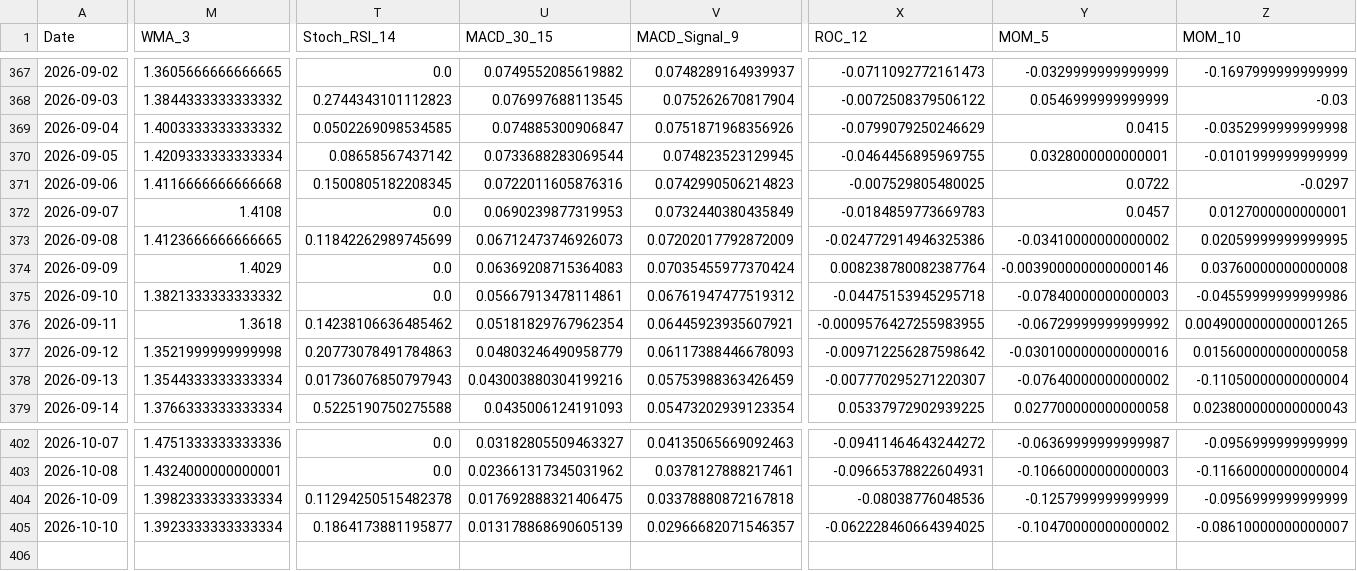
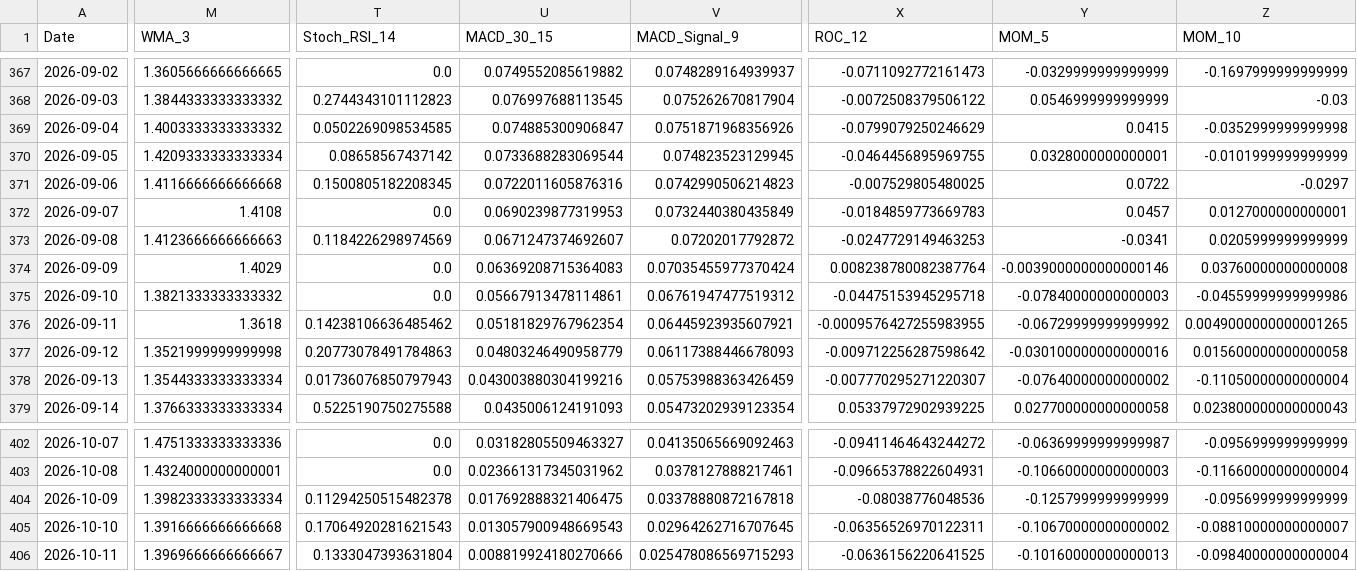
Before and after one commit to JintaoLiuorJoey/coinbase-ohlcv-data, a CSV file: data/XRP_aggregated.csv, drawn as a sheet; only a part is shown, gaps mark what is left out; rows hold the shown columns only; the diff covers the shown part only; the diff names each change by its address in the sheet, - before the commit and + after, or states it on an @@ line.

```diff
--- a/data/XRP_aggregated.csv
+++ b/data/XRP_aggregated.csv
-M373 (WMA_3): 1.4123666666666665
+M373 (WMA_3): 1.4123666666666663
-T373 (Stoch_RSI_14): 0.11842262989745699
+T373 (Stoch_RSI_14): 0.1184226298974569
-U373 (MACD_30_15): 0.06712473746926073
+U373 (MACD_30_15): 0.0671247374692607
-V373 (MACD_Signal_9): 0.07202017792872009
+V373 (MACD_Signal_9): 0.07202017792872
-X373 (ROC_12): -0.024772914946325386
+X373 (ROC_12): -0.0247729149463253
-Y373 (MOM_5): -0.03410000000000002
+Y373 (MOM_5): -0.0341
-Z373 (MOM_10): 0.02059999999999995
+Z373 (MOM_10): 0.0205999999999999
-M405 (WMA_3): 1.3923333333333334
+M405 (WMA_3): 1.3916666666666668
-T405 (Stoch_RSI_14): 0.1864173881195877
+T405 (Stoch_RSI_14): 0.17064920281621543
-U405 (MACD_30_15): 0.013178868690605139
+U405 (MACD_30_15): 0.013057900948669543
-V405 (MACD_Signal_9): 0.02966682071546357
+V405 (MACD_Signal_9): 0.02964262716707645
-X405 (ROC_12): -0.062228460664394025
+X405 (ROC_12): -0.06356526970122311
-Y405 (MOM_5): -0.10470000000000002
+Y405 (MOM_5): -0.10670000000000002
-Z405 (MOM_10): -0.08610000000000007
+Z405 (MOM_10): -0.08810000000000007
+row 406: 2026-10-11 | 1.3969666666666667 | 0.1333047393631804 | 0.008819924180270666 | 0.025478086569715293 | -0.0636156220641525 | -0.10160000000000013 | -0.09840000000000004
```
Also changed, not shown: 37 edited cells elsewhere in this file, data/BTC_aggregated.csv, data/ETH_aggregated.csv.
